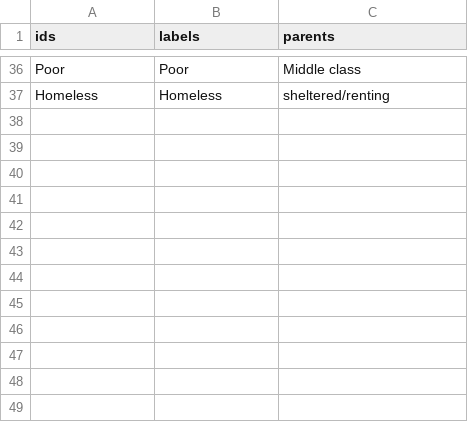
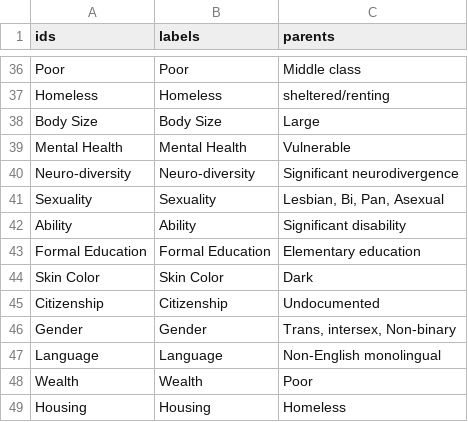
Before and after one commit to Daniel-hershel/wheel-of-power-and-privelege, a CSV file: true_data.csv, drawn as a sheet; only a part is shown, gaps mark what is left out; the diff names each change by its address in the sheet, - before the commit and + after, or states it on an @@ line.

Commit message:
full og data set

```diff
--- a/true_data.csv
+++ b/true_data.csv
+row 38: Body Size | Body Size | Large
+row 39: Mental Health | Mental Health | Vulnerable
+row 40: Neuro-diversity | Neuro-diversity | Significant neurodivergence
+row 41: Sexuality | Sexuality | Lesbian, Bi, Pan, Asexual
+row 42: Ability | Ability | Significant disability
+row 43: Formal Education | Formal Education | Elementary education
+row 44: Skin Color | Skin Color | Dark
+row 45: Citizenship | Citizenship | Undocumented
+row 46: Gender | Gender | Trans, intersex, Non-binary
+row 47: Language | Language | Non-English monolingual
+row 48: Wealth | Wealth | Poor
+row 49: Housing | Housing | Homeless
```
